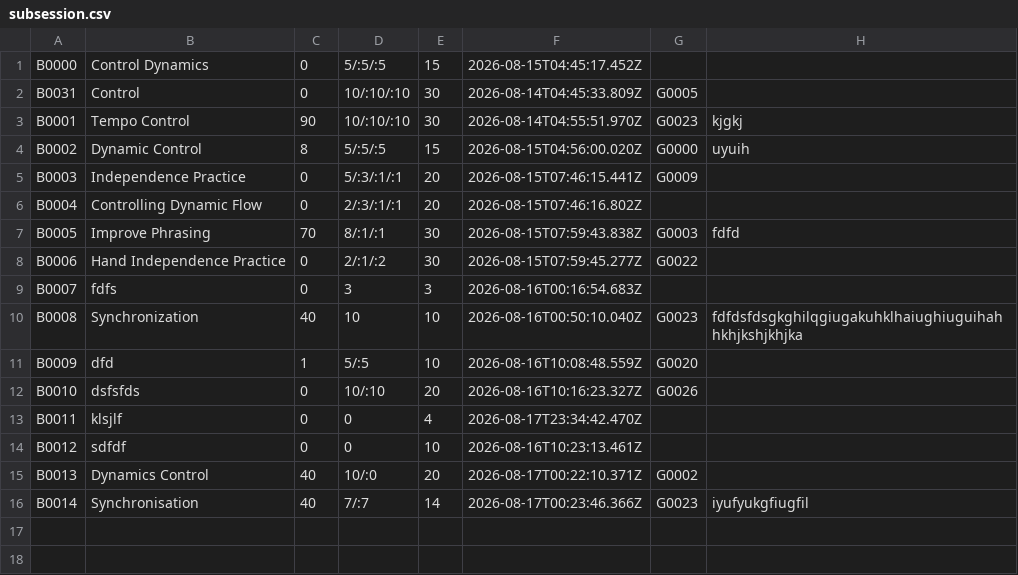
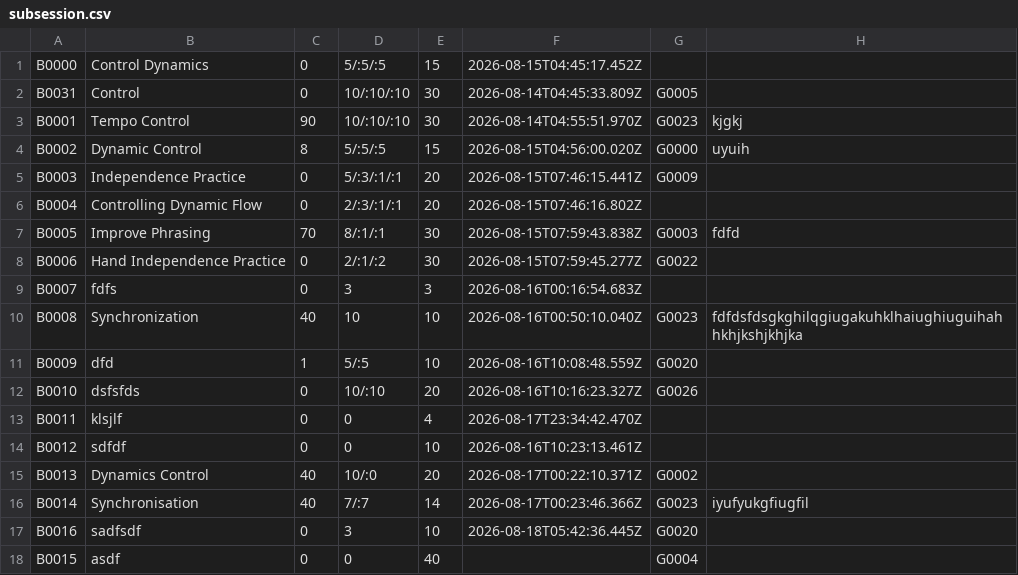
Before and after one commit to Minh-Bao-Tran/LisztedPianoTracker, a CSV file: storage-files/subsession.csv, drawn as a sheet.

```diff
--- a/storage-files/subsession.csv
+++ b/storage-files/subsession.csv
@@ -16 +16,3 @@ B0013,Dynamics Control,40,10/:0,20,2026-08-17T00:22:10.371Z,G0002,
 B0014,Synchronisation,40,7/:7,14,2026-08-17T00:23:46.366Z,G0023,iyufyukgfiugfil
+B0016,sadfsdf,0,3,10,2026-08-18T05:42:36.445Z,G0020,
+B0015,asdf,0,0,40,,G0004,
```
Also changed, not shown: storage-files/session.csv, 5 other files.
